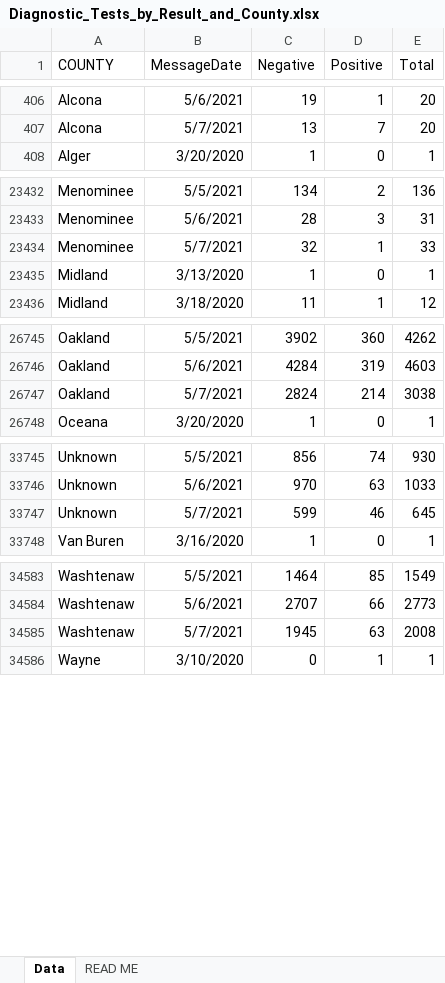
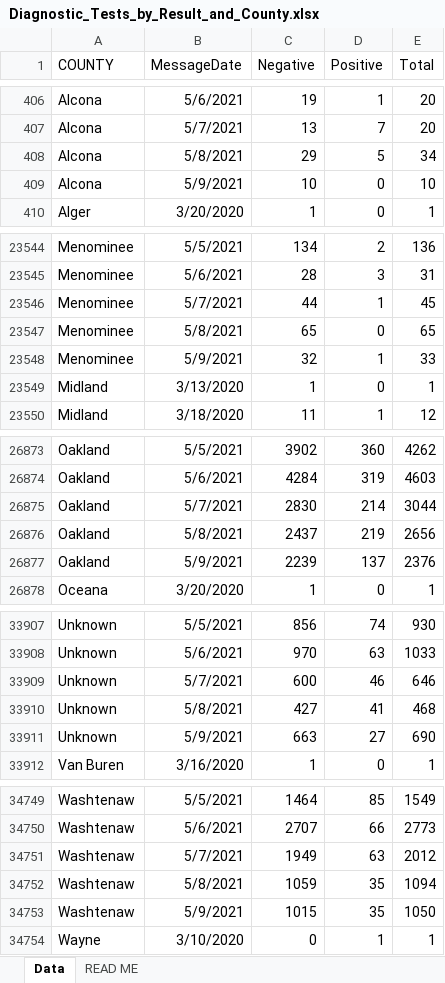
Before and after one commit to damaneice/covid-19, an Excel workbook: src/data/Diagnostic_Tests_by_Result_and_County.xlsx, sheet Data, drawn as a sheet; only a part is shown, gaps mark what is left out; values as stored, in another font and other column widths than the file's, no borders; addresses are those after the commit; the diff covers the shown part only; the diff names each change by its address in the sheet, - before the commit and + after, or states it on an @@ line.

Commit message:
Update Covid case data 202105110803

```diff
--- a/src/data/Diagnostic_Tests_by_Result_and_County.xlsx (sheet Data)
+++ b/src/data/Diagnostic_Tests_by_Result_and_County.xlsx (sheet Data)
+row 408: Alcona | 5/8/2021 | 29 | 5 | 34
+row 409: Alcona | 5/9/2021 | 10 | 0 | 10
-C23546 (Negative): 32
+C23546 (Negative): 44
-E23546 (Total): 33
+E23546 (Total): 45
+row 23547: Menominee | 5/8/2021 | 65 | 0 | 65
+row 23548: Menominee | 5/9/2021 | 32 | 1 | 33
-C26875 (Negative): 2824
+C26875 (Negative): 2830
-E26875 (Total): 3038
+E26875 (Total): 3044
+row 26876: Oakland | 5/8/2021 | 2437 | 219 | 2656
+row 26877: Oakland | 5/9/2021 | 2239 | 137 | 2376
-C33909 (Negative): 599
+C33909 (Negative): 600
-E33909 (Total): 645
+E33909 (Total): 646
+row 33910: Unknown | 5/8/2021 | 427 | 41 | 468
+row 33911: Unknown | 5/9/2021 | 663 | 27 | 690
-C34751 (Negative): 1945
+C34751 (Negative): 1949
-E34751 (Total): 2008
+E34751 (Total): 2012
+row 34752: Washtenaw | 5/8/2021 | 1059 | 35 | 1094
+row 34753: Washtenaw | 5/9/2021 | 1015 | 35 | 1050
```
Also changed, not shown: 162 added rows and 24 edited cells elsewhere in this sheet.
